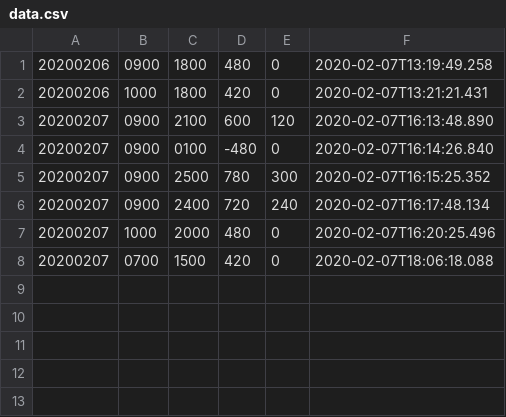
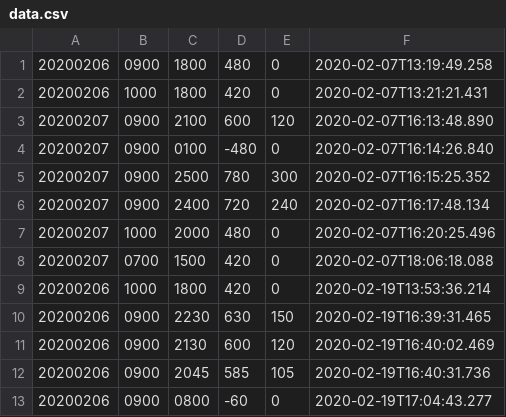
Before and after one commit to biglobe-isp/kintai, a CSV file: sample/data.csv, drawn as a sheet; the diff names each change by its address in the sheet, - before the commit and + after, or states it on an @@ line.

```diff
--- a/sample/data.csv
+++ b/sample/data.csv
+row 9: 20200206 | 1000 | 1800 | 420 | 0 | 2020-02-19T13:53:36.214
+row 10: 20200206 | 0900 | 2230 | 630 | 150 | 2020-02-19T16:39:31.465
+row 11: 20200206 | 0900 | 2130 | 600 | 120 | 2020-02-19T16:40:02.469
+row 12: 20200206 | 0900 | 2045 | 585 | 105 | 2020-02-19T16:40:31.736
+row 13: 20200206 | 0900 | 0800 | -60 | 0 | 2020-02-19T17:04:43.277
```
Also changed, not shown: 6 other files.
